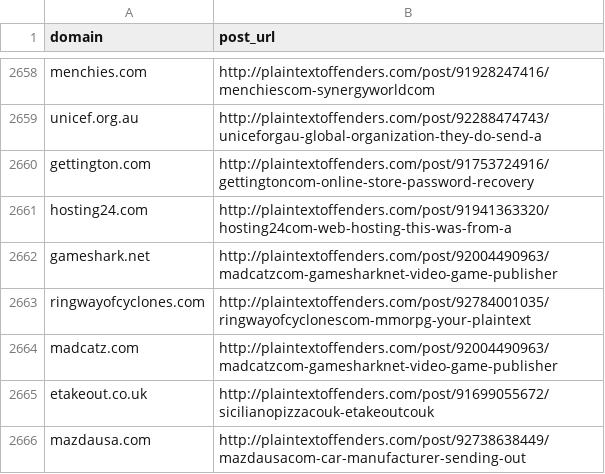
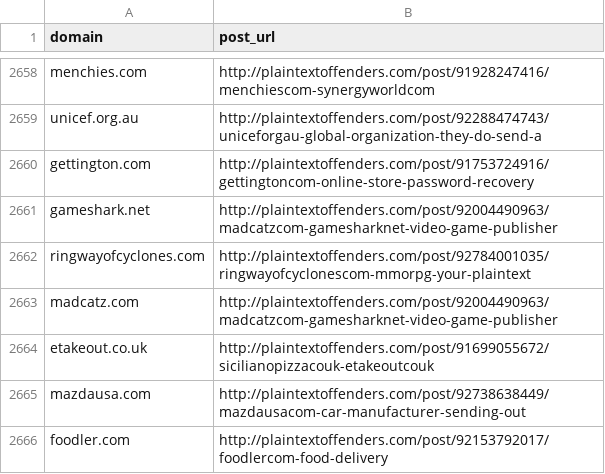
Before and after one commit to plaintextoffenders/plaintextoffenders, a CSV file: offenders.csv, drawn as a sheet; only a part is shown, gaps mark what is left out; the shorter side is filled out with more unchanged rows; the diff names each change by its address in the sheet, - before the commit and + after, or states it on an @@ line.

Commit message:
hosting24.com reformed offender

```diff
--- a/offenders.csv
+++ b/offenders.csv
-row 2661: hosting24.com | http://plaintextoffenders.com/post/91941363320/hosting24com-web-hosting-this-was-from-a
```
Also changed, not shown: reformed.csv.
